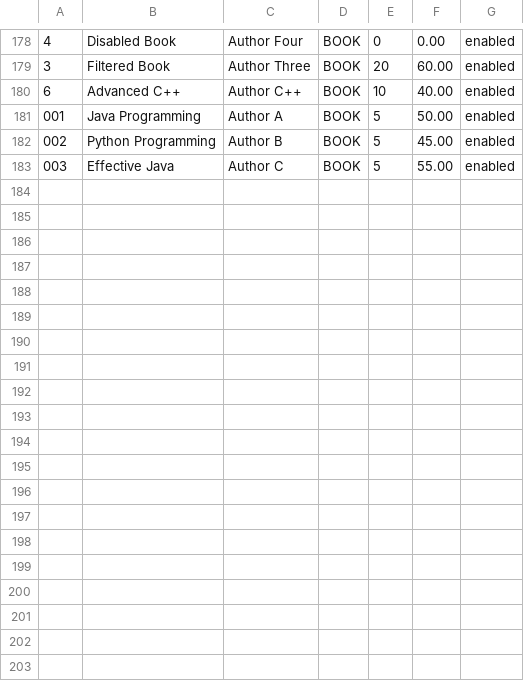
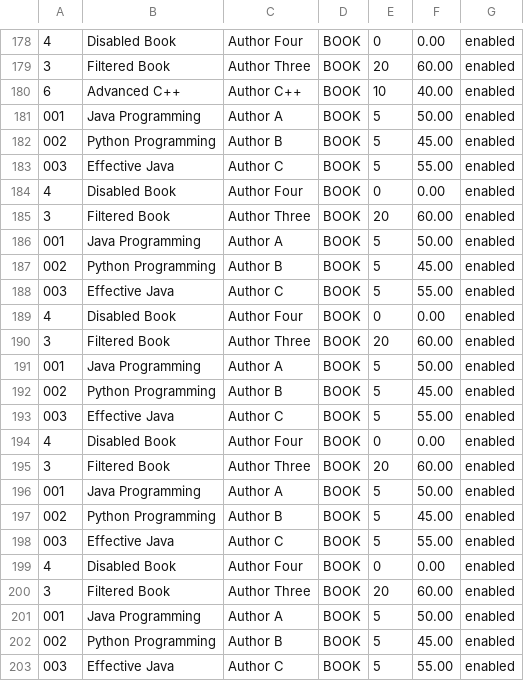
Before and after one commit to atmiyajadvani/EECS3311-finalproject, a CSV file: src/Database/ItemSpreadsheet.csv, drawn as a sheet; only a part is shown, gaps mark what is left out.

```diff
--- a/src/Database/ItemSpreadsheet.csv
+++ b/src/Database/ItemSpreadsheet.csv
@@ -183 +183,21 @@
 003,Effective Java,Author C,BOOK,5,55.00,enabled
+4,Disabled Book,Author Four,BOOK,0,0.00,enabled
+3,Filtered Book,Author Three,BOOK,20,60.00,enabled
+001,Java Programming,Author A,BOOK,5,50.00,enabled
+002,Python Programming,Author B,BOOK,5,45.00,enabled
+003,Effective Java,Author C,BOOK,5,55.00,enabled
+4,Disabled Book,Author Four,BOOK,0,0.00,enabled
+3,Filtered Book,Author Three,BOOK,20,60.00,enabled
+001,Java Programming,Author A,BOOK,5,50.00,enabled
+002,Python Programming,Author B,BOOK,5,45.00,enabled
+003,Effective Java,Author C,BOOK,5,55.00,enabled
+4,Disabled Book,Author Four,BOOK,0,0.00,enabled
+3,Filtered Book,Author Three,BOOK,20,60.00,enabled
+001,Java Programming,Author A,BOOK,5,50.00,enabled
+002,Python Programming,Author B,BOOK,5,45.00,enabled
+003,Effective Java,Author C,BOOK,5,55.00,enabled
+4,Disabled Book,Author Four,BOOK,0,0.00,enabled
+3,Filtered Book,Author Three,BOOK,20,60.00,enabled
+001,Java Programming,Author A,BOOK,5,50.00,enabled
+002,Python Programming,Author B,BOOK,5,45.00,enabled
+003,Effective Java,Author C,BOOK,5,55.00,enabled
```
Also changed, not shown: src/Database/FacultyUsers.csv, src/Database/VirtualCopies.csv, 4 other files.
